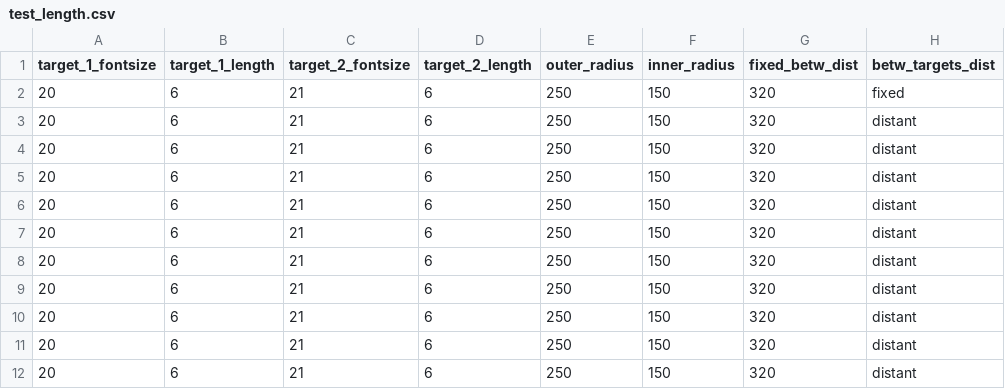
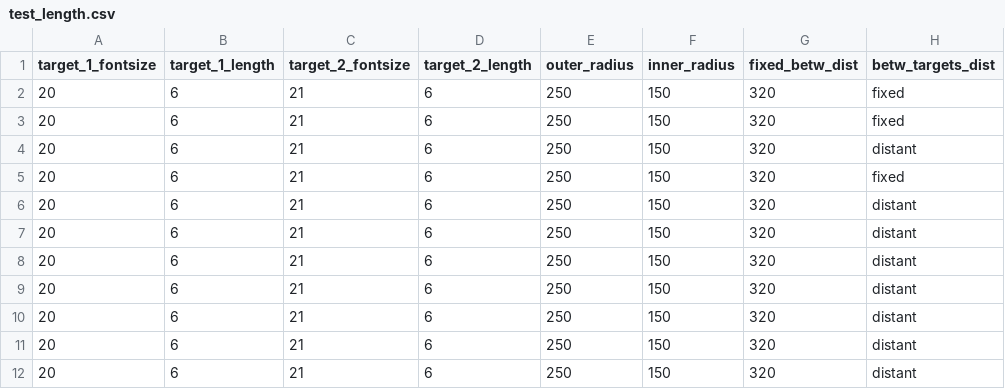
Before and after one commit to muyangshi/Font-Size-Encoding, a CSV file: Configures/test_length.csv, drawn as a sheet; only a part is shown.

```diff
--- a/Configures/test_length.csv
+++ b/Configures/test_length.csv
@@ -2,5 +2,5 @@ target_1_fontsize,target_1_length,target_2_fontsize,target_2_length,outer_radius
 20,6,21,6,250,150,320,fixed
+20,6,21,6,250,150,320,fixed
 20,6,21,6,250,150,320,distant
-20,6,21,6,250,150,320,distant
-20,6,21,6,250,150,320,distant
+20,6,21,6,250,150,320,fixed
 20,6,21,6,250,150,320,distant
```
Also changed, not shown: 1 other file.
